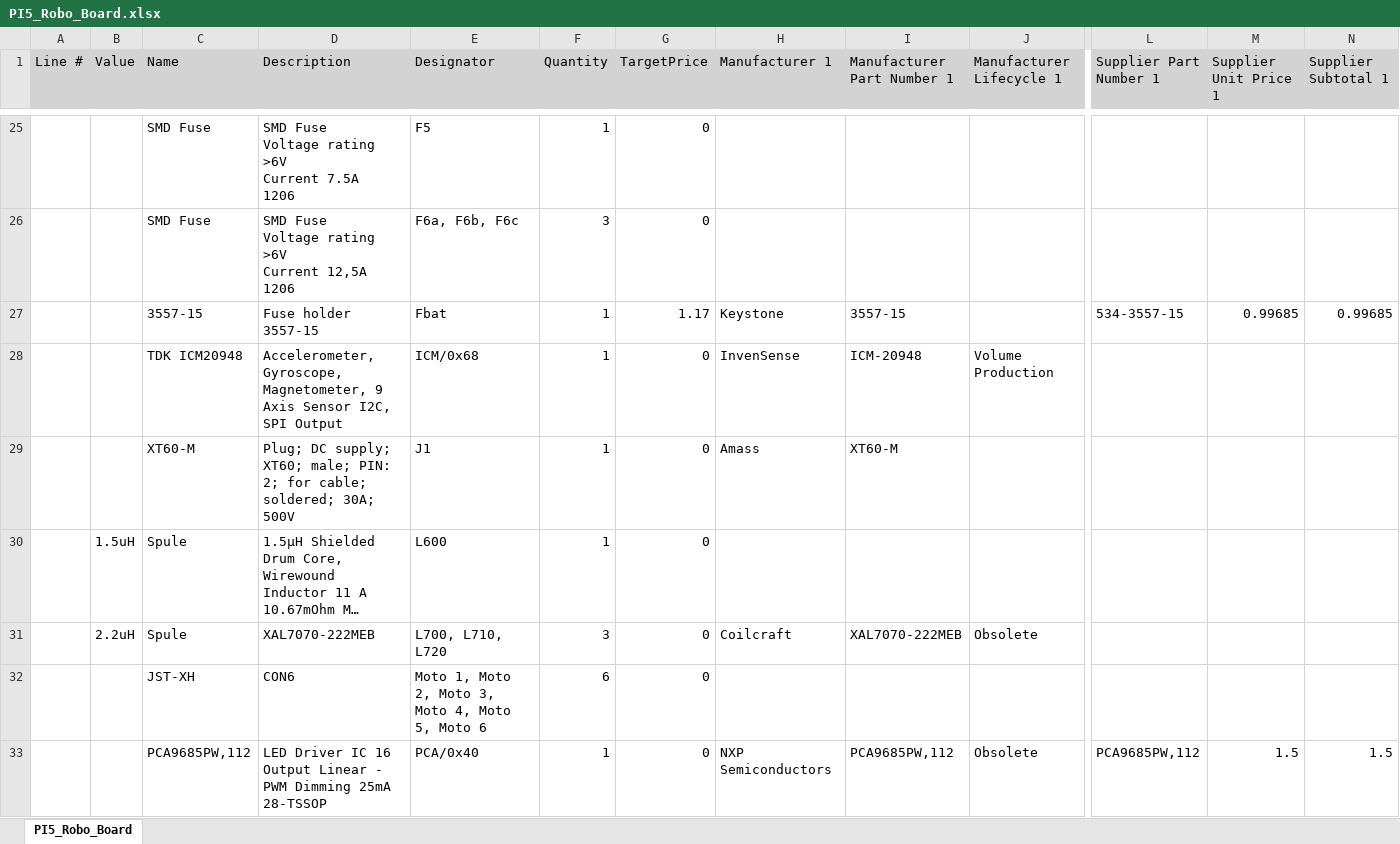
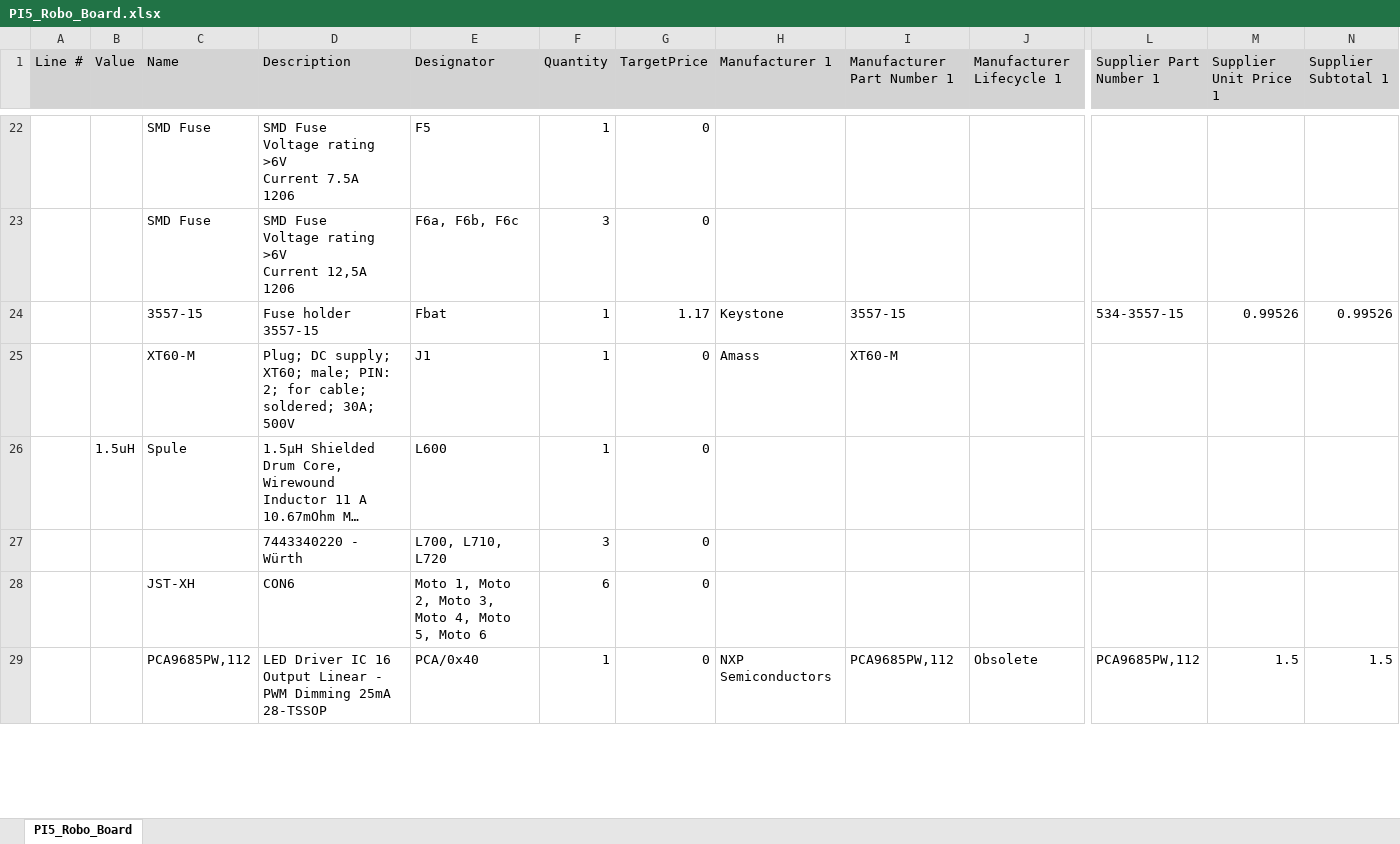
Before and after one commit to christoph-hackl/Snackkarotten_Pi_Controller, an Excel workbook: ROBOTIK/PI5_Robo_Board/Project Outputs for PI5_Robo_Board/PI5_Robo_Board.xlsx, sheet PI5_Robo_Board, drawn as a sheet; only a part is shown, gaps mark what is left out; long unchanged cells end in …; values as stored, in another font and other column widths than the file's, no borders; removed rows and columns are numbered as before the commit, all else as after; rows hold the shown columns only; the diff covers the shown part only; the diff names each change by its address in the sheet, - before the commit and + after, or states it on an @@ line.

```diff
--- a/ROBOTIK/PI5_Robo_Board/Project Outputs for PI5_Robo_Board/PI5_Robo_Board.xlsx (sheet PI5_Robo_Board)
+++ b/ROBOTIK/PI5_Robo_Board/Project Outputs for PI5_Robo_Board/PI5_Robo_Board.xlsx (sheet PI5_Robo_Board)
-M24 (Supplier Unit Price 1): 0.99685
+M24 (Supplier Unit Price 1): 0.99526
-N24 (Supplier Subtotal 1): 0.99685
+N24 (Supplier Subtotal 1): 0.99526
-row 28:  |  | TDK ICM20948 | Accelerometer, Gyroscope, Magnetometer, 9 Axis Sensor I2C, SPI Output | ICM/0x68 | 1 | 0 | InvenSense | ICM-20948 | Volume Production
-row 31:  | 2.2uH | Spule | XAL7070-222MEB | L700, L710, L720 | 3 | 0 | Coilcraft | XAL7070-222MEB | Obsolete
+row 27:  |  |  | 7443340220 - Würth | L700, L710, L720 | 3 | 0
```
Also changed, not shown: 3 added rows, 8 removed rows and 20 edited cells elsewhere in this sheet, 59 other files.
